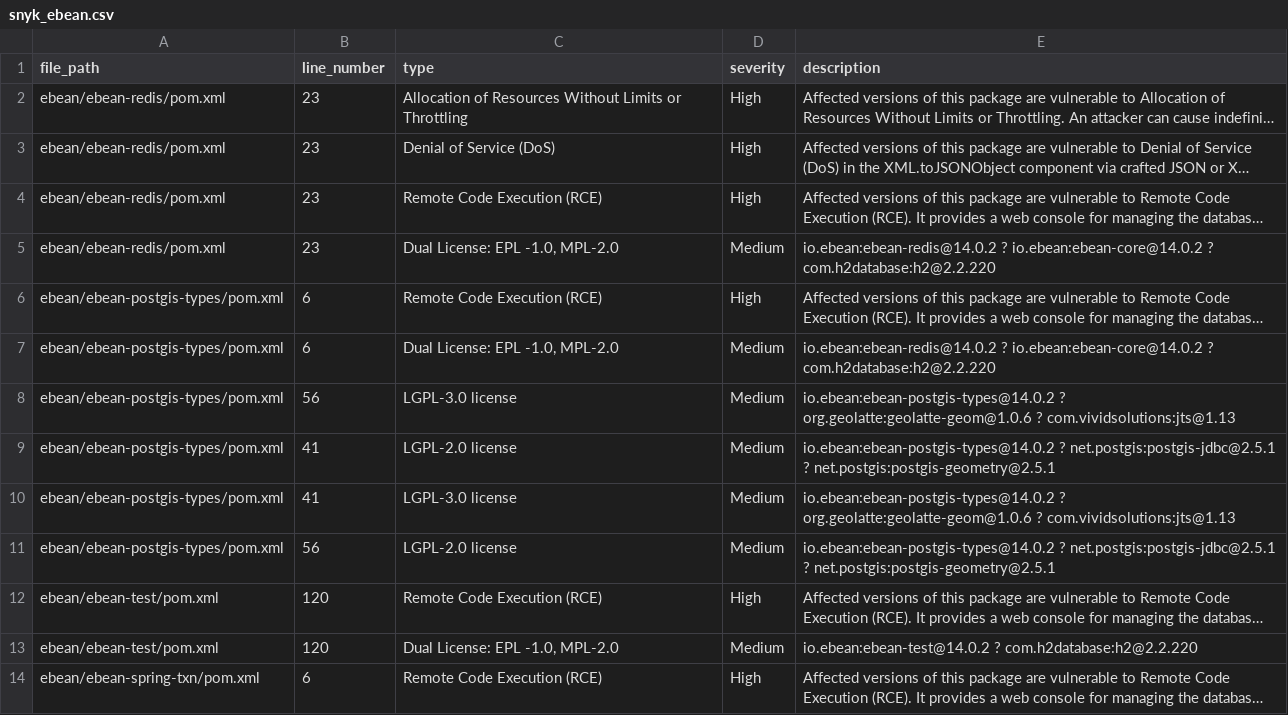
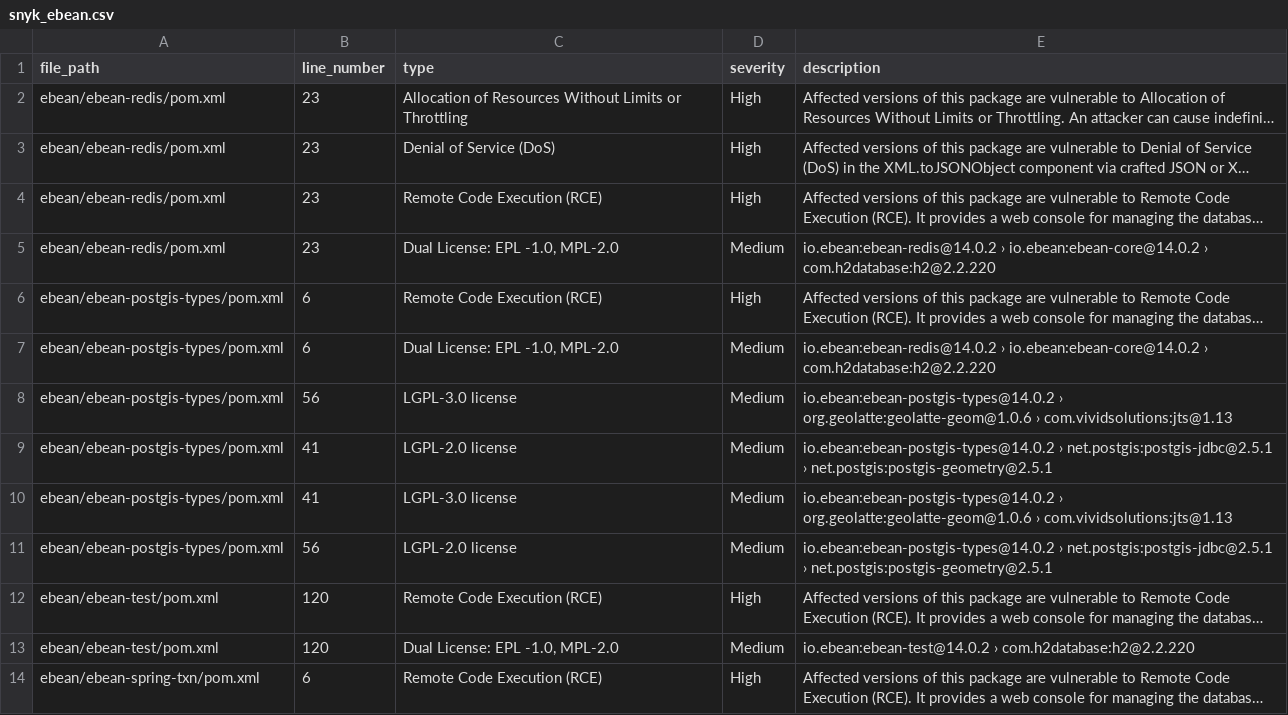
Before and after one commit to Hashir-Jamil/static-analysis-tools-comparison, a CSV file: snyk_data/snyk_ebean.csv, drawn as a sheet; only a part is shown; long unchanged cells end in …; the diff covers the shown part only; the diff names each change by its address in the sheet, - before the commit and + after, or states it on an @@ line.

```diff
--- a/snyk_data/snyk_ebean.csv
+++ b/snyk_data/snyk_ebean.csv
-E5 (description): io.ebean:ebean-redis@14.0.2 ? io.ebean:ebean-core@14.0.2 ? com.h2database:h2@2.2.220
+E5 (description): io.ebean:ebean-redis@14.0.2 › io.ebean:ebean-core@14.0.2 › com.h2database:h2@2.2.220
-E7 (description): io.ebean:ebean-redis@14.0.2 ? io.ebean:ebean-core@14.0.2 ? com.h2database:h2@2.2.220
+E7 (description): io.ebean:ebean-redis@14.0.2 › io.ebean:ebean-core@14.0.2 › com.h2database:h2@2.2.220
-E8 (description): io.ebean:ebean-postgis-types@14.0.2 ? org.geolatte:geolatte-geom@1.0.6 ? com.vividsolutions:jts@1.13
+E8 (description): io.ebean:ebean-postgis-types@14.0.2 › org.geolatte:geolatte-geom@1.0.6 › com.vividsolutions:jts@1.13
-E9 (description): io.ebean:ebean-postgis-types@14.0.2 ? net.postgis:postgis-jdbc@2.5.1 ? net.postgis:postgis-geometry@2.5.1
+E9 (description): io.ebean:ebean-postgis-types@14.0.2 › net.postgis:postgis-jdbc@2.5.1 › net.postgis:postgis-geometry@2.5.1
-E10 (description): io.ebean:ebean-postgis-types@14.0.2 ? org.geolatte:geolatte-geom@1.0.6 ? com.vividsolutions:jts@1.13
+E10 (description): io.ebean:ebean-postgis-types@14.0.2 › org.geolatte:geolatte-geom@1.0.6 › com.vividsolutions:jts@1.13
-E11 (description): io.ebean:ebean-postgis-types@14.0.2 ? net.postgis:postgis-jdbc@2.5.1 ? net.postgis:postgis-geometry@2.5.1
+E11 (description): io.ebean:ebean-postgis-types@14.0.2 › net.postgis:postgis-jdbc@2.5.1 › net.postgis:postgis-geometry@2.5.1
-E13 (description): io.ebean:ebean-test@14.0.2 ? com.h2database:h2@2.2.220
+E13 (description): io.ebean:ebean-test@14.0.2 › com.h2database:h2@2.2.220
```
Also changed, not shown: 7 edited cells elsewhere in this file, snyk_data/snyk_openjpa.csv, snyk_data/snyk_ponyorm.csv, 2 other files.
